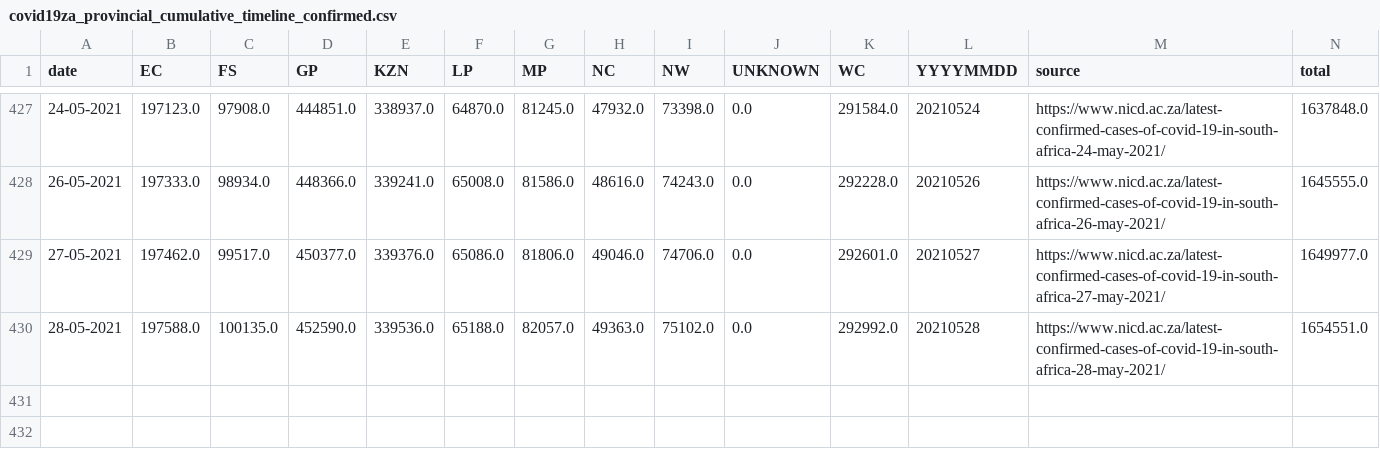
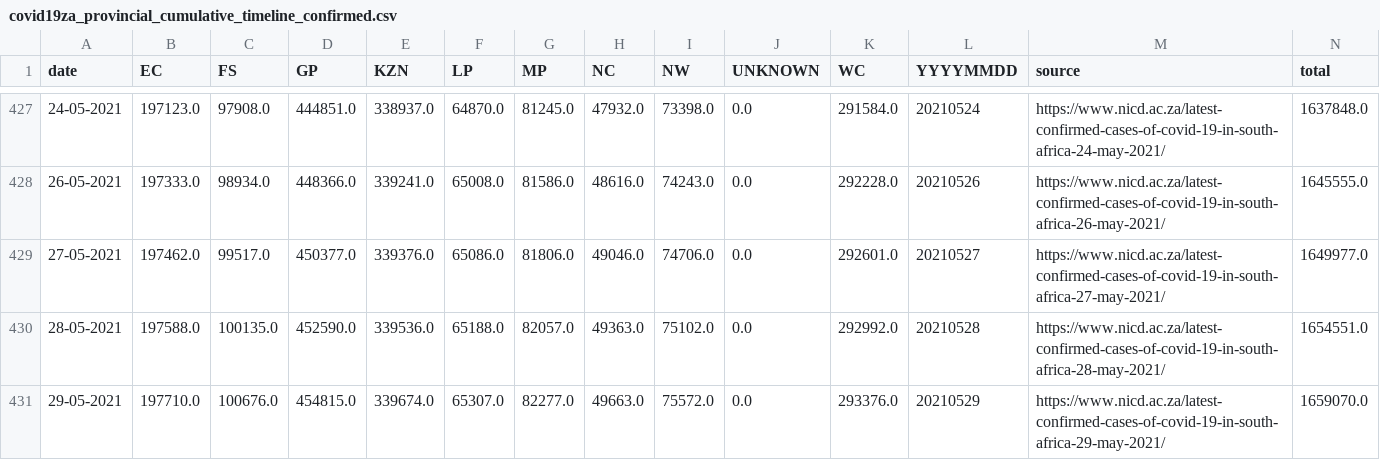
Before and after one commit to SimonRosen173/Covid19SAData_Data, a CSV file: data/scraped/covid19za_provincial_cumulative_timeline_confirmed.csv, drawn as a sheet; only a part is shown, gaps mark what is left out.

Commit message:
Data updated @ Sun May 30 04:06:06 UTC 2021

```diff
--- a/data/scraped/covid19za_provincial_cumulative_timeline_confirmed.csv
+++ b/data/scraped/covid19za_provincial_cumulative_timeline_confirmed.csv
@@ -430 +430,2 @@ date,EC,FS,GP,KZN,LP,MP,NC,NW,UNKNOWN,WC,YYYYMMDD,source,total
 28-05-2021,197588.0,100135.0,452590.0,339536.0,65188.0,82057.0,49363.0,75102.0,0.0,292992.0,20210528,https://www.nicd.ac.za/latest-confirmed-cases-of-covid-19-in-south-africa-28-may-2021/,1654551.0
+29-05-2021,197710.0,100676.0,454815.0,339674.0,65307.0,82277.0,49663.0,75572.0,0.0,293376.0,20210529,https://www.nicd.ac.za/latest-confirmed-cases-of-covid-19-in-south-africa-29-may-2021/,1659070.0
```
Also changed, not shown: data/sa/all_cum_data.csv, data/sa/all_daily_data.csv, 5 other files.
